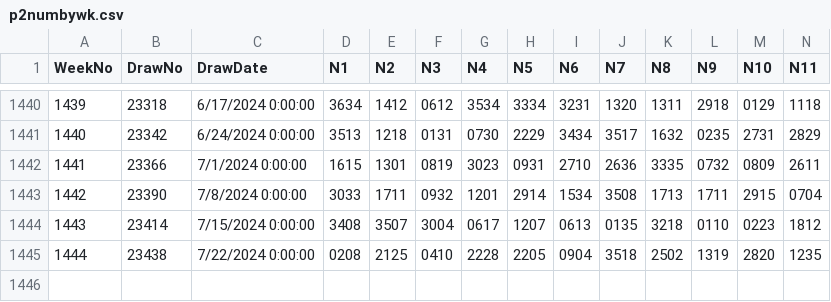
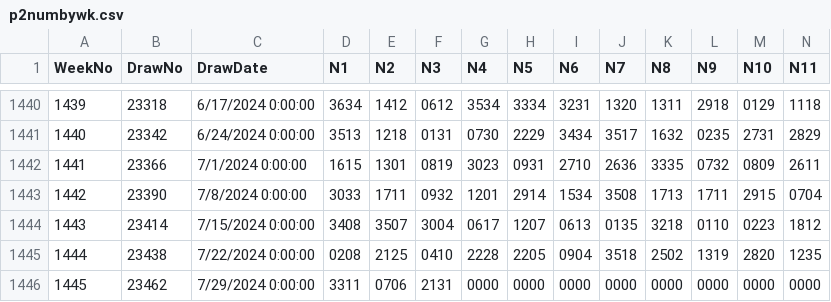
Before and after one commit to csnlcbtt/wix, a CSV file: csv/p2numbywk.csv, drawn as a sheet; only a part is shown, gaps mark what is left out; rows hold the shown columns only; the diff names each change by its address in the sheet, - before the commit and + after, or states it on an @@ line.

```diff
--- a/csv/p2numbywk.csv
+++ b/csv/p2numbywk.csv
+row 1446: 1445 | 23462 | 7/29/2024 0:00:00 | 3311 | 0706 | 2131 | 0000 | 0000 | 0000 | 0000 | 0000 | 0000 | 0000 | 0000
```
Also changed, not shown: csv/p2hznhist.csv, csv/p4hznhist.csv, 45 other files.
